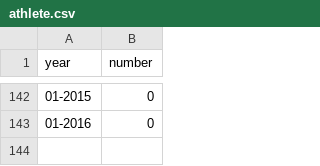
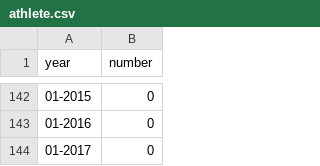
Before and after one commit to baering/mp-careers, a CSV file: csv/athlete.csv, drawn as a sheet; only a part is shown, gaps mark what is left out.

```diff
--- a/csv/athlete.csv
+++ b/csv/athlete.csv
@@ -143 +143,2 @@ year,number
 01-2016,0
+01-2017,0
```
Also changed, not shown: csv/barrister.csv, csv/civil_service.csv, 19 other files.
